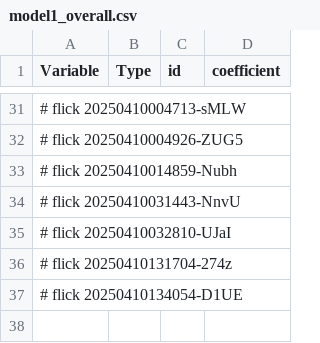
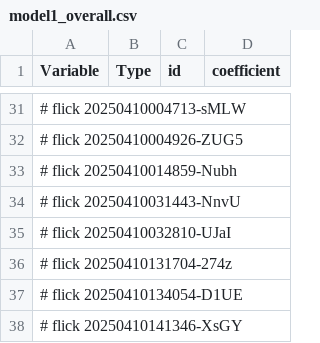
Before and after one commit to abikesa/false-font, a CSV file: kitabo/ensi/ukubona/donorcase/test4/assets/csv/model1_overall.csv, drawn as a sheet; only a part is shown, gaps mark what is left out; the diff names each change by its address in the sheet, - before the commit and + after, or states it on an @@ line.

Commit message:
kitabo/ensi/ukubona/donorcase/test4/assets/csv/model1_overall.csv

```diff
--- a/kitabo/ensi/ukubona/donorcase/test4/assets/csv/model1_overall.csv
+++ b/kitabo/ensi/ukubona/donorcase/test4/assets/csv/model1_overall.csv
+row 38: # flick 20250410141346-XsGY
```
